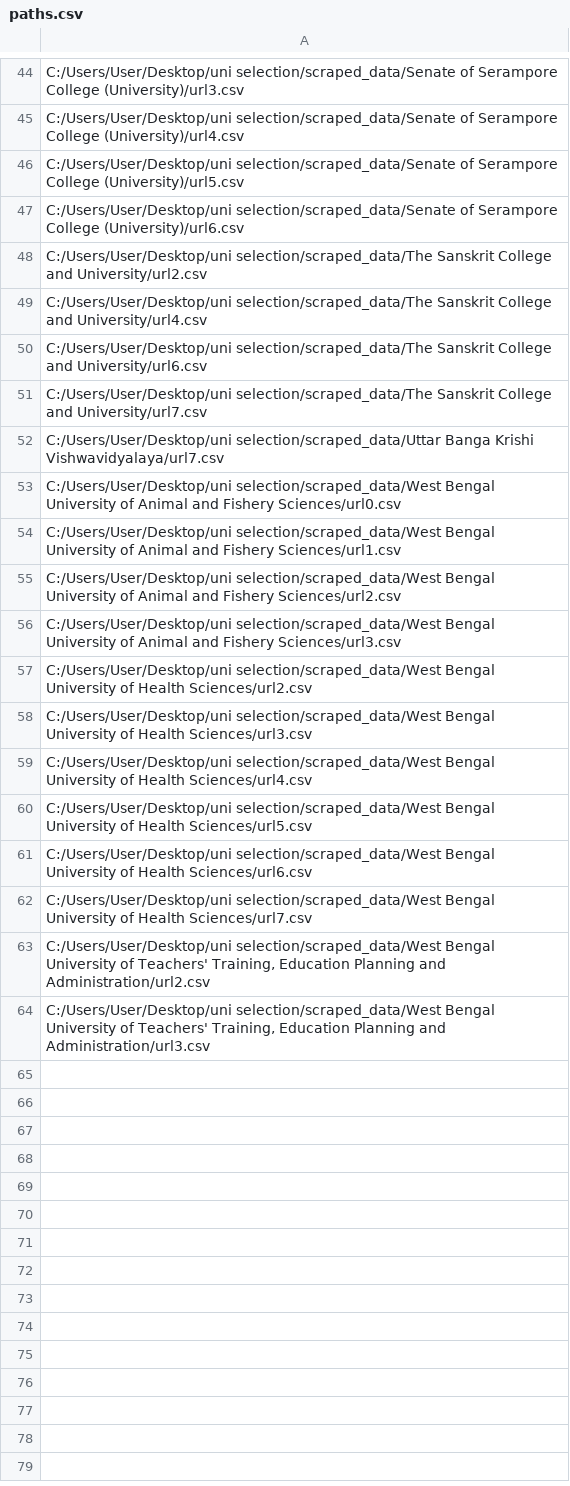
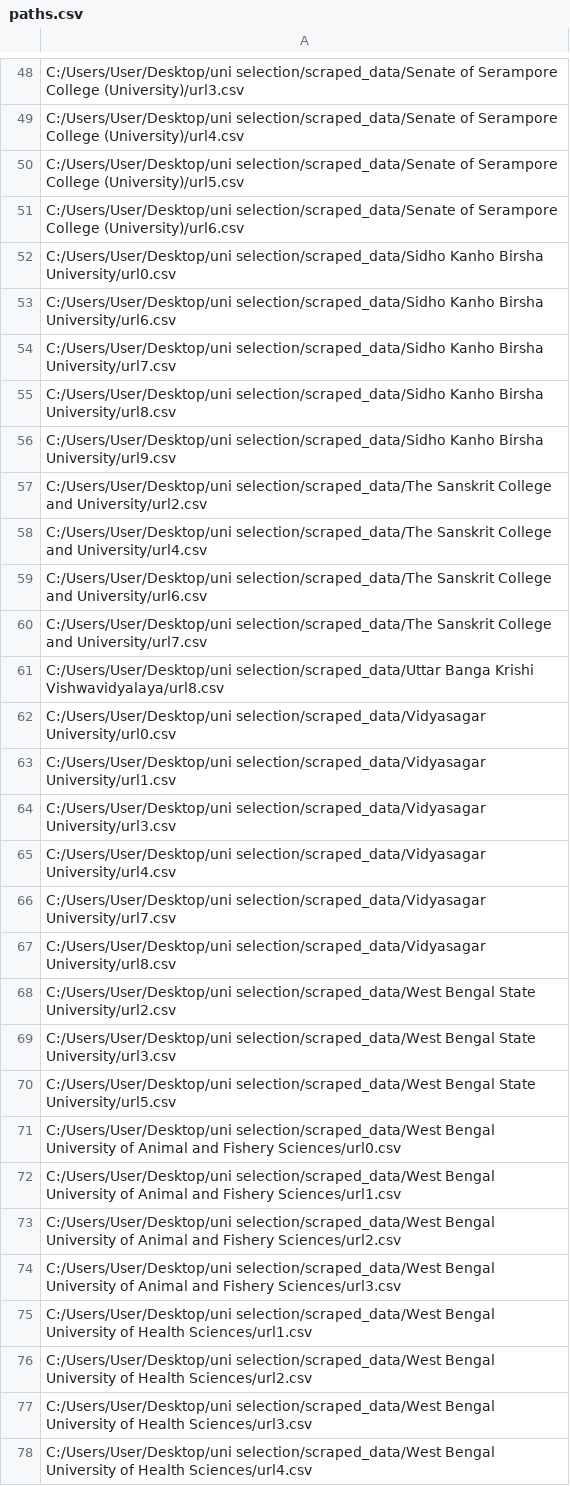
Before and after one commit to Shamik-data/uni-selection, a CSV file: data/paths.csv, drawn as a sheet; only a part is shown, gaps mark what is left out; the shorter side is filled out with more unchanged rows; the diff covers the shown part only.

```diff
--- a/data/paths.csv
+++ b/data/paths.csv
@@ -47,2 +51,7 @@ C:/Users/User/Desktop/uni selection/scraped_data/Senate of Serampore College (Un
 C:/Users/User/Desktop/uni selection/scraped_data/Senate of Serampore College (University)/url6.csv
+C:/Users/User/Desktop/uni selection/scraped_data/Sidho Kanho Birsha University/url0.csv
+C:/Users/User/Desktop/uni selection/scraped_data/Sidho Kanho Birsha University/url6.csv
+C:/Users/User/Desktop/uni selection/scraped_data/Sidho Kanho Birsha University/url7.csv
+C:/Users/User/Desktop/uni selection/scraped_data/Sidho Kanho Birsha University/url8.csv
+C:/Users/User/Desktop/uni selection/scraped_data/Sidho Kanho Birsha University/url9.csv
 C:/Users/User/Desktop/uni selection/scraped_data/The Sanskrit College and University/url2.csv
@@ -51,3 +60,12 @@ C:/Users/User/Desktop/uni selection/scraped_data/The Sanskrit College and Univer
 C:/Users/User/Desktop/uni selection/scraped_data/The Sanskrit College and University/url7.csv
-C:/Users/User/Desktop/uni selection/scraped_data/Uttar Banga Krishi Vishwavidyalaya/url7.csv
+C:/Users/User/Desktop/uni selection/scraped_data/Uttar Banga Krishi Vishwavidyalaya/url8.csv
+C:/Users/User/Desktop/uni selection/scraped_data/Vidyasagar University/url0.csv
+C:/Users/User/Desktop/uni selection/scraped_data/Vidyasagar University/url1.csv
+C:/Users/User/Desktop/uni selection/scraped_data/Vidyasagar University/url3.csv
+C:/Users/User/Desktop/uni selection/scraped_data/Vidyasagar University/url4.csv
+C:/Users/User/Desktop/uni selection/scraped_data/Vidyasagar University/url7.csv
+C:/Users/User/Desktop/uni selection/scraped_data/Vidyasagar University/url8.csv
+C:/Users/User/Desktop/uni selection/scraped_data/West Bengal State University/url2.csv
+C:/Users/User/Desktop/uni selection/scraped_data/West Bengal State University/url3.csv
+C:/Users/User/Desktop/uni selection/scraped_data/West Bengal State University/url5.csv
 C:/Users/User/Desktop/uni selection/scraped_data/West Bengal University of Animal and Fishery Sciences/url0.csv
@@ -56,2 +74,3 @@ C:/Users/User/Desktop/uni selection/scraped_data/West Bengal University of Anima
 C:/Users/User/Desktop/uni selection/scraped_data/West Bengal University of Animal and Fishery Sciences/url3.csv
+C:/Users/User/Desktop/uni selection/scraped_data/West Bengal University of Health Sciences/url1.csv
 C:/Users/User/Desktop/uni selection/scraped_data/West Bengal University of Health Sciences/url2.csv
```
Also changed, not shown: 7 added rows, 3 removed rows and 1 edited cell elsewhere in this file, data/col1.csv, data/col2.csv, 45 other files.
